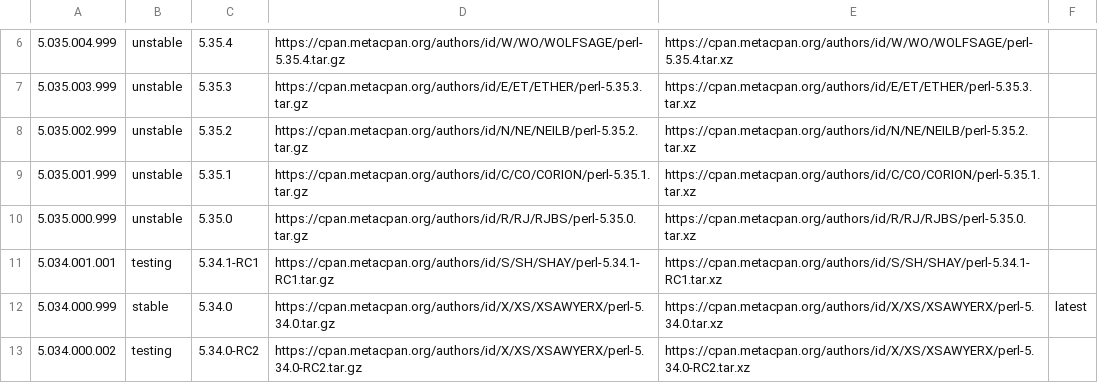
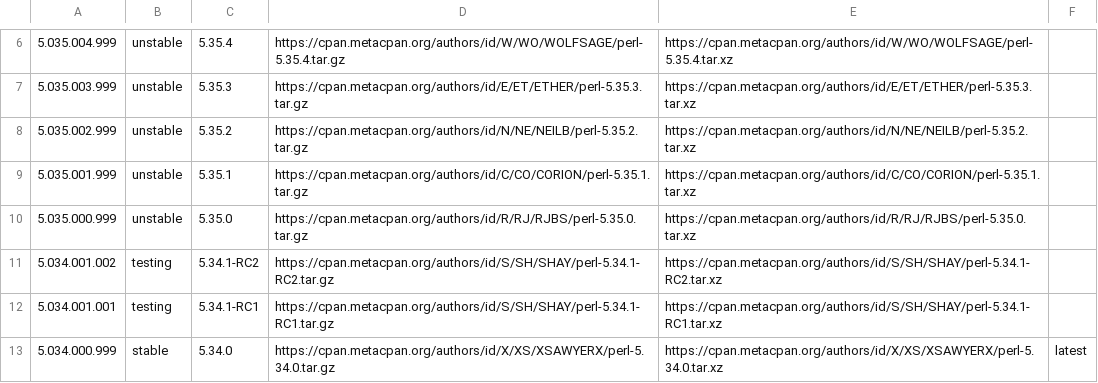
Before and after one commit to skaji/perl-releases, a CSV file: perl-releases.v1.csv, drawn as a sheet; only a part is shown, gaps mark what is left out; the shorter side is filled out with more unchanged rows; the diff names each change by its address in the sheet, - before the commit and + after, or states it on an @@ line.

```diff
--- a/perl-releases.v1.csv
+++ b/perl-releases.v1.csv
+row 11: 5.034.001.002 | testing | 5.34.1-RC2 | https://cpan.metacpan.org/authors/id/S/SH/SHAY/perl-5.34.1-RC2.tar.gz | https://cpan.metacpan.org/authors/id/S/SH/SHAY/perl-5.34.1-RC2.tar.xz
```
